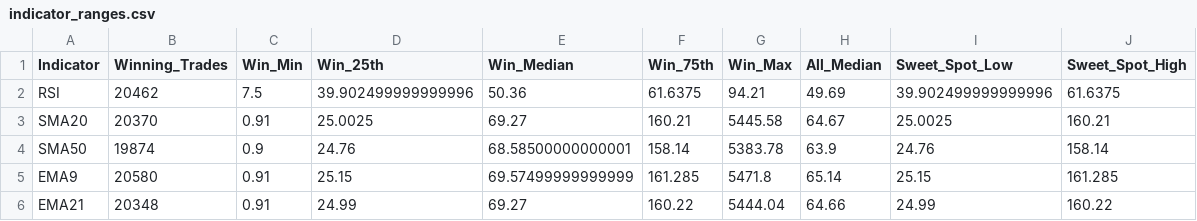
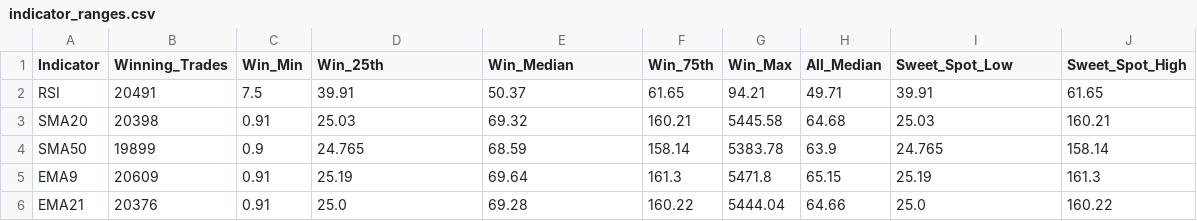
Before and after one commit to TeneikaAskew/stocks, a CSV file: earnings_options_analytics/outputs/csv_reports/indicator_ranges.csv, drawn as a sheet; only a part is shown; the diff covers the shown part only.

```diff
--- a/earnings_options_analytics/outputs/csv_reports/indicator_ranges.csv
+++ b/earnings_options_analytics/outputs/csv_reports/indicator_ranges.csv
@@ -1,6 +1,6 @@
 Indicator,Winning_Trades,Win_Min,Win_25th,Win_Median,Win_75th,Win_Max,All_Median,Sweet_Spot_Low,Sweet_Spot_High
-RSI,20462,7.5,39.902499999999996,50.36,61.6375,94.21,49.69,39.902499999999996,61.6375
-SMA20,20370,0.91,25.0025,69.27,160.21,5445.58,64.67,25.0025,160.21
-SMA50,19874,0.9,24.76,68.58500000000001,158.14,5383.78,63.9,24.76,158.14
-EMA9,20580,0.91,25.15,69.57499999999999,161.285,5471.8,65.14,25.15,161.285
-EMA21,20348,0.91,24.99,69.27,160.22,5444.04,64.66,24.99,160.22
+RSI,20491,7.5,39.91,50.37,61.65,94.21,49.71,39.91,61.65
+SMA20,20398,0.91,25.03,69.32,160.21,5445.58,64.68,25.03,160.21
+SMA50,19899,0.9,24.765,68.59,158.14,5383.78,63.9,24.765,158.14
+EMA9,20609,0.91,25.19,69.64,161.3,5471.8,65.15,25.19,161.3
+EMA21,20376,0.91,25.0,69.28,160.22,5444.04,64.66,25.0,160.22
```
Also changed, not shown: 14 edited cells elsewhere in this file, earnings_options_analytics/outputs/csv_reports/indicator_recommendations.csv, earnings_options_analytics/outputs/csv_reports/overall.csv, 27 other files.
